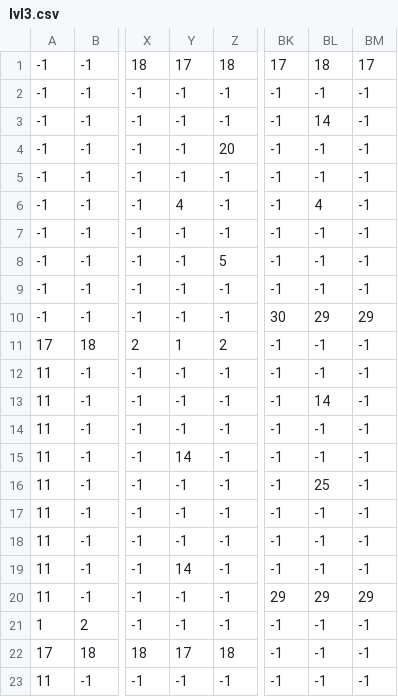
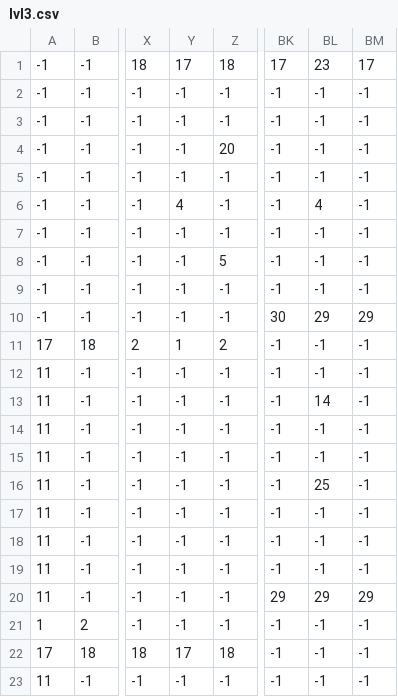
Before and after one commit to Wixaxs/Lonely_Abyss, a CSV file: img/map/lvl3.csv, drawn as a sheet; only a part is shown, gaps mark what is left out; the diff names each change by its address in the sheet, - before the commit and + after, or states it on an @@ line.

```diff
--- a/img/map/lvl3.csv
+++ b/img/map/lvl3.csv
-BL1: 18
+BL1: 23
-BL3: 14
+BL3: -1
-Y15: 14
+Y15: -1
-Y19: 14
+Y19: -1
```
Also changed, not shown: img/map/lvl4.csv, 16 other files.
